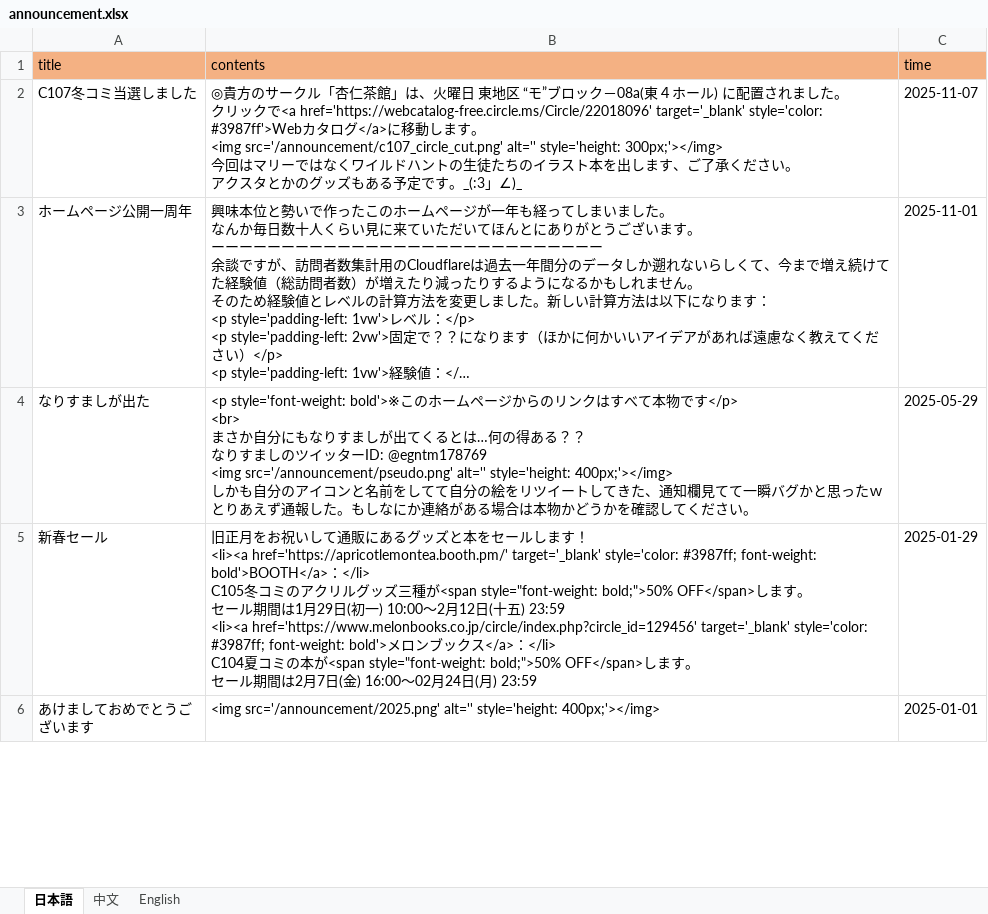
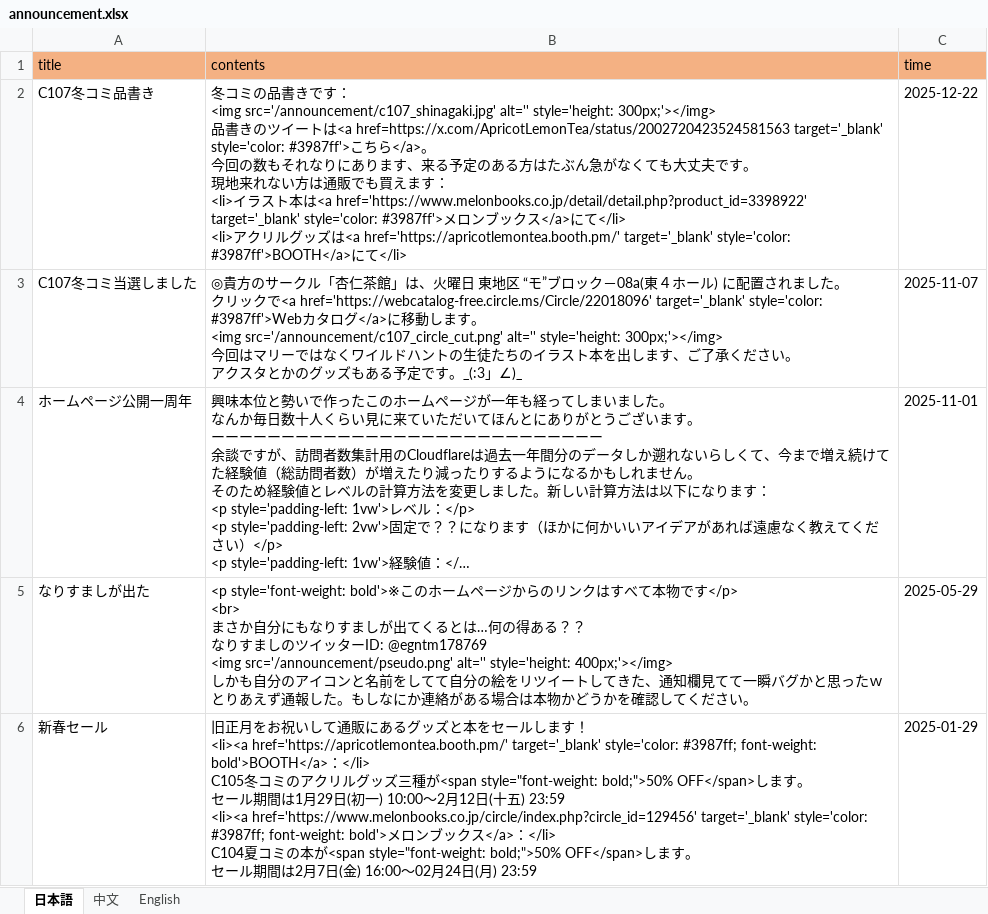
Before and after one commit to ApricotLemonTea/BA-style-homepage, an Excel workbook: public/data/announcement.xlsx, sheet 日本語, drawn as a sheet; only a part is shown; the shorter side is filled out with more unchanged rows; long unchanged cells end in …; values as stored, in another font and other column widths than the file's, no borders; ↵ is a line break in a cell; the diff names each change by its address in the sheet, - before the commit and + after, or states it on an @@ line.

```diff
--- a/public/data/announcement.xlsx (sheet 日本語)
+++ b/public/data/announcement.xlsx (sheet 日本語)
+row 2: C107冬コミ品書き | 冬コミの品書きです： ↵ <img src='/announcement/c107_shinagaki.jpg' alt='' style='height: 300px;'></img> ↵ 品書きのツイートは<a href=https://x.com/ApricotLemonTea/status/2002720423524581563 target='_blank' style='color: #3987ff'>こちら</a>。 ↵ 今回の数もそれなりにあります、来る予定のある方はたぶん急がなくても大丈夫です。 ↵ 現地来れない方は通販でも買えます： ↵ <li>イラスト本は<a href='https://www.melonbooks.co.jp/detail/detail.php?product_id=3398922' target='_blank' style='color: #3987ff'>メロンブックス</a>にて</li> ↵ <li>アクリルグッズは<a href='https://apricotlemontea.booth.pm/' target='_blank' style='color: #3987ff'>BOOTH</a>にて</li> | 2025-12-22
```
Also changed, not shown: sheet English, sheet 中文, 1 other file.
